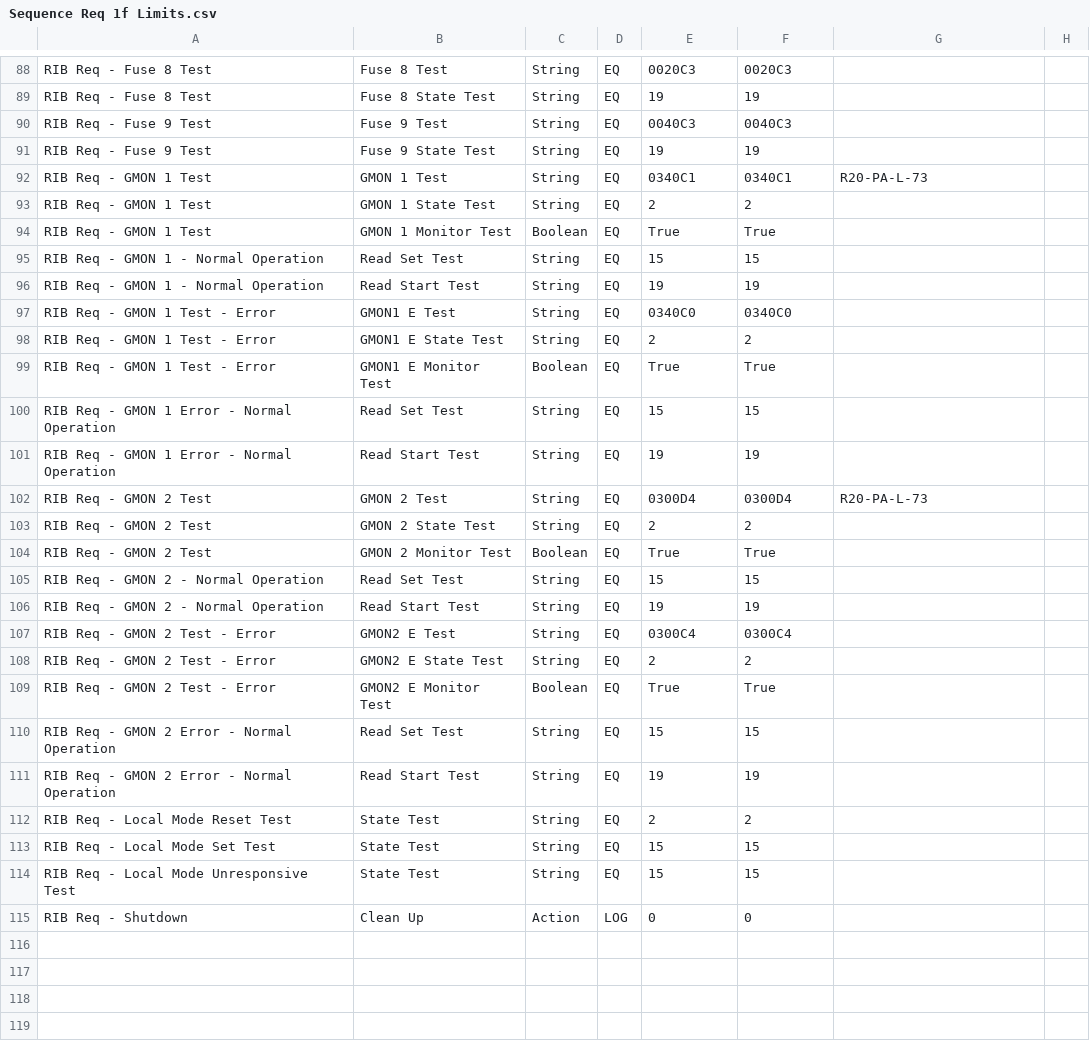
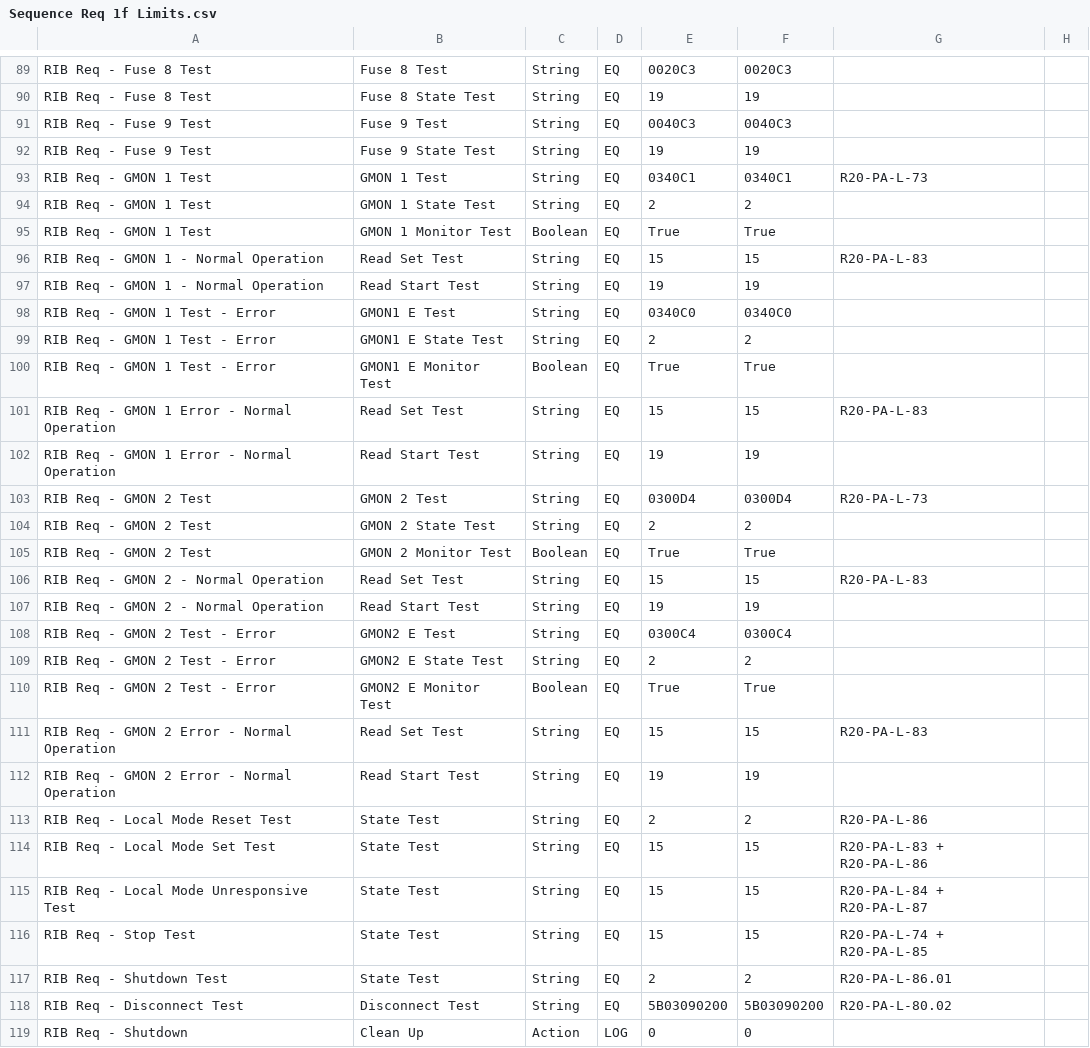
Before and after one commit to Catherine421/sm_6576_001_RIB_Sequencer, a CSV file: Limits/Sequence Req 1f Limits.csv, drawn as a sheet; only a part is shown, gaps mark what is left out; the diff covers the shown part only.

Commit message:
sequencer working for all switches test added to prove no outputs from 15A and 5A.

```diff
--- a/Limits/Sequence Req 1f Limits.csv
+++ b/Limits/Sequence Req 1f Limits.csv
@@ -94,3 +95,3 @@ RIB Req - GMON 1 Test,GMON 1 State Test,String,EQ,2,2
 RIB Req - GMON 1 Test,GMON 1 Monitor Test,Boolean,EQ,True,True
-RIB Req - GMON 1 - Normal Operation,Read Set Test,String,EQ,15,15
+RIB Req - GMON 1 - Normal Operation,Read Set Test,String,EQ,15,15,R20-PA-L-83
 RIB Req - GMON 1 - Normal Operation,Read Start Test,String,EQ,19,19
@@ -99,3 +100,3 @@ RIB Req - GMON 1 Test - Error,GMON1 E State Test,String,EQ,2,2
 RIB Req - GMON 1 Test - Error,GMON1 E Monitor Test,Boolean,EQ,True,True
-RIB Req - GMON 1 Error - Normal Operation,Read Set Test,String,EQ,15,15
+RIB Req - GMON 1 Error - Normal Operation,Read Set Test,String,EQ,15,15,R20-PA-L-83
 RIB Req - GMON 1 Error - Normal Operation,Read Start Test,String,EQ,19,19
@@ -104,3 +105,3 @@ RIB Req - GMON 2 Test,GMON 2 State Test,String,EQ,2,2
 RIB Req - GMON 2 Test,GMON 2 Monitor Test,Boolean,EQ,True,True
-RIB Req - GMON 2 - Normal Operation,Read Set Test,String,EQ,15,15
+RIB Req - GMON 2 - Normal Operation,Read Set Test,String,EQ,15,15,R20-PA-L-83
 RIB Req - GMON 2 - Normal Operation,Read Start Test,String,EQ,19,19
@@ -109,7 +110,10 @@ RIB Req - GMON 2 Test - Error,GMON2 E State Test,String,EQ,2,2
 RIB Req - GMON 2 Test - Error,GMON2 E Monitor Test,Boolean,EQ,True,True
-RIB Req - GMON 2 Error - Normal Operation,Read Set Test,String,EQ,15,15
+RIB Req - GMON 2 Error - Normal Operation,Read Set Test,String,EQ,15,15,R20-PA-L-83
 RIB Req - GMON 2 Error - Normal Operation,Read Start Test,String,EQ,19,19
-RIB Req - Local Mode Reset Test,State Test,String,EQ,2,2
-RIB Req - Local Mode Set Test,State Test,String,EQ,15,15
-RIB Req - Local Mode Unresponsive Test,State Test,String,EQ,15,15
+RIB Req - Local Mode Reset Test,State Test,String,EQ,2,2,R20-PA-L-86
+RIB Req - Local Mode Set Test,State Test,String,EQ,15,15,R20-PA-L-83 + R20-PA-L-86
+RIB Req - Local Mode Unresponsive Test,State Test,String,EQ,15,15,R20-PA-L-84 + R20-PA-L-87
+RIB Req - Stop Test,State Test,String,EQ,15,15,R20-PA-L-74 + R20-PA-L-85
+RIB Req - Shutdown Test,State Test,String,EQ,2,2,R20-PA-L-86.01
+RIB Req - Disconnect Test,Disconnect Test,String,EQ,5B03090200,5B03090200,R20-PA-L-80.02
 RIB Req - Shutdown,Clean Up,Action,LOG,0,0
```
Also changed, not shown: 1 added row and 54 edited cells elsewhere in this file, 12 other files.
